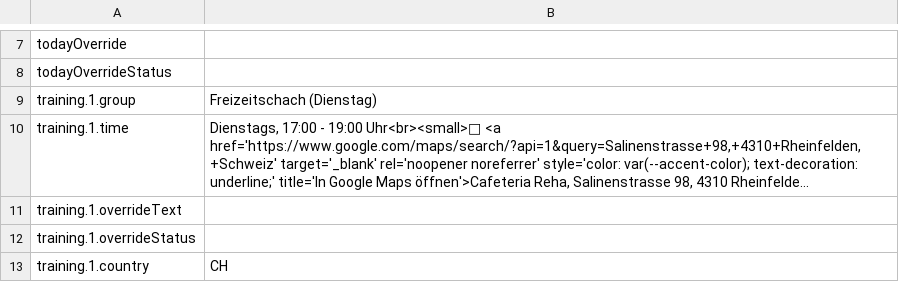
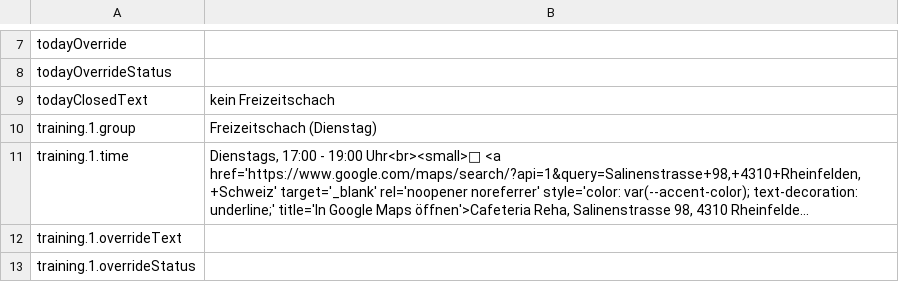
Before and after one commit to Schach-Rheinfelden/schach-rheinfelden.github.io, a CSV file: data/info.csv, drawn as a sheet; only a part is shown, gaps mark what is left out; the shorter side is filled out with more unchanged rows; long unchanged cells end in ….

Commit message:
Auto-Update via Apps Script: data/info.csv

```diff
--- a/data/info.csv
+++ b/data/info.csv
@@ -8,2 +8,3 @@ todayOverride;
 todayOverrideStatus;
+todayClosedText;kein Freizeitschach
 training.1.group;Freizeitschach (Dienstag)
```
